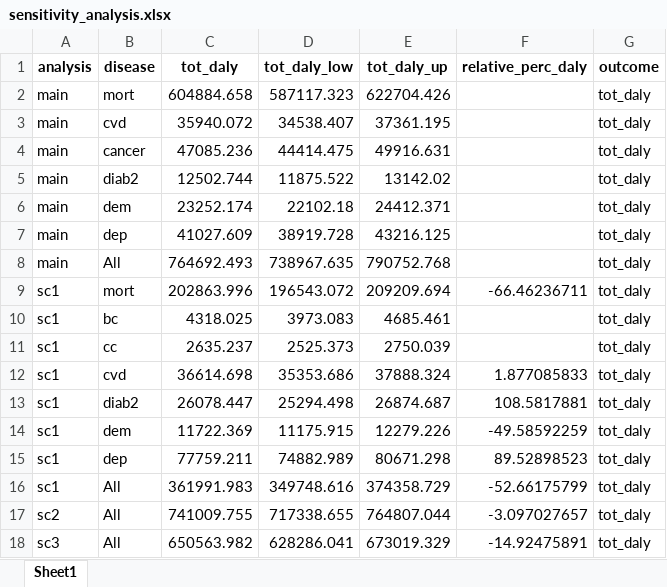
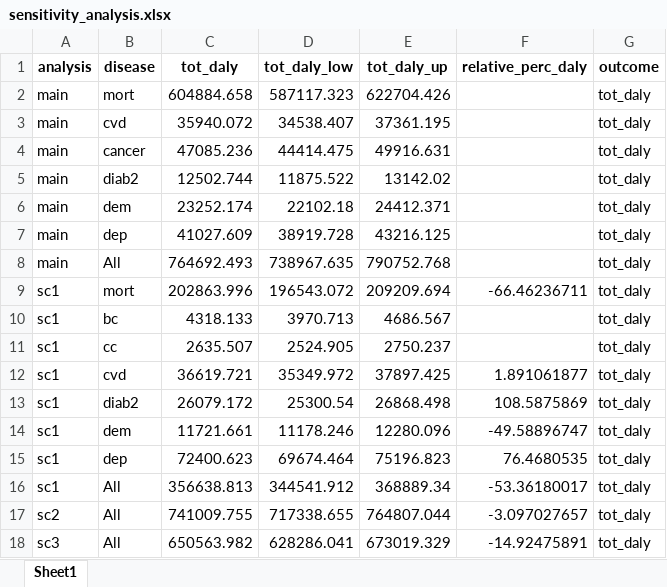
Before and after one commit to inesoriany/HIA_walking_steps, an Excel workbook: output/Tables/Sensitivity analyses/sensitivity_analysis.xlsx, sheet Sheet1, drawn as a sheet; values as stored, in another font and other column widths than the file's, no borders; removed rows and columns are numbered as before the commit, all else as after; the diff names each change by its address in the sheet, - before the commit and + after, or states it on an @@ line.

```diff
--- a/output/Tables/Sensitivity analyses/sensitivity_analysis.xlsx (sheet Sheet1)
+++ b/output/Tables/Sensitivity analyses/sensitivity_analysis.xlsx (sheet Sheet1)
-C10 (tot_daly): 4318.025
+C10 (tot_daly): 4318.133
-D10 (tot_daly_low): 3973.083
+D10 (tot_daly_low): 3970.713
-E10 (tot_daly_up): 4685.461
+E10 (tot_daly_up): 4686.567
-C11 (tot_daly): 2635.237
+C11 (tot_daly): 2635.507
-D11 (tot_daly_low): 2525.373
+D11 (tot_daly_low): 2524.905
-E11 (tot_daly_up): 2750.039
+E11 (tot_daly_up): 2750.237
-row 12: sc1 | cvd | 36614.698 | 35353.686 | 37888.324 | 1.877085833 | tot_daly
-row 13: sc1 | diab2 | 26078.447 | 25294.498 | 26874.687 | 108.5817881 | tot_daly
-row 14: sc1 | dem | 11722.369 | 11175.915 | 12279.226 | -49.58592259 | tot_daly
-row 15: sc1 | dep | 77759.211 | 74882.989 | 80671.298 | 89.52898523 | tot_daly
-row 16: sc1 | All | 361991.983 | 349748.616 | 374358.729 | -52.66175799 | tot_daly
+row 12: sc1 | cvd | 36619.721 | 35349.972 | 37897.425 | 1.891061877 | tot_daly
+row 13: sc1 | diab2 | 26079.172 | 25300.54 | 26868.498 | 108.5875869 | tot_daly
+row 14: sc1 | dem | 11721.661 | 11178.246 | 12280.096 | -49.58896747 | tot_daly
+row 15: sc1 | dep | 72400.623 | 69674.464 | 75196.823 | 76.4680535 | tot_daly
+row 16: sc1 | All | 356638.813 | 344541.912 | 368889.34 | -53.36180017 | tot_daly
```
Also changed, not shown: output/Tables/Sensitivity analyses/HIA_DRF_sensitivity_1000replicate.xlsx, 10 other files.
